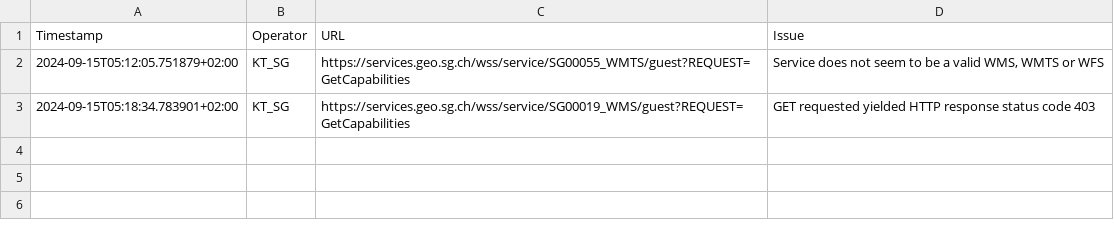
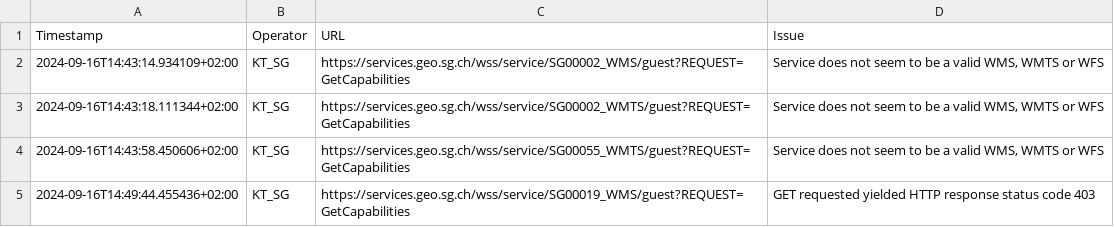
Before and after one commit to FHNW-IVGI/Geoharvester, a CSV file: scraper/tools/KT_SG_errors.csv, drawn as a sheet.

```diff
--- a/scraper/tools/KT_SG_errors.csv
+++ b/scraper/tools/KT_SG_errors.csv
@@ -1,3 +1,5 @@
 Timestamp,Operator,URL,Issue
-2024-09-15T05:12:05.751879+02:00,KT_SG,https://services.geo.sg.ch/wss/service/SG00055_WMTS/guest?REQUEST=GetCapabilities,"Service does not seem to be a valid WMS, WMTS or WFS"
-2024-09-15T05:18:34.783901+02:00,KT_SG,https://services.geo.sg.ch/wss/service/SG00019_WMS/guest?REQUEST=GetCapabilities,"GET requested yielded HTTP response status code 403"
+2024-09-16T14:43:14.934109+02:00,KT_SG,https://services.geo.sg.ch/wss/service/SG00002_WMS/guest?REQUEST=GetCapabilities,"Service does not seem to be a valid WMS, WMTS or WFS"
+2024-09-16T14:43:18.111344+02:00,KT_SG,https://services.geo.sg.ch/wss/service/SG00002_WMTS/guest?REQUEST=GetCapabilities,"Service does not seem to be a valid WMS, WMTS or WFS"
+2024-09-16T14:43:58.450606+02:00,KT_SG,https://services.geo.sg.ch/wss/service/SG00055_WMTS/guest?REQUEST=GetCapabilities,"Service does not seem to be a valid WMS, WMTS or WFS"
+2024-09-16T14:49:44.455436+02:00,KT_SG,https://services.geo.sg.ch/wss/service/SG00019_WMS/guest?REQUEST=GetCapabilities,"GET requested yielded HTTP response status code 403"
```
Also changed, not shown: scraper/tools/KT_FR_errors.csv, scraper/tools/KT_GR_errors.csv, 5 other files.
